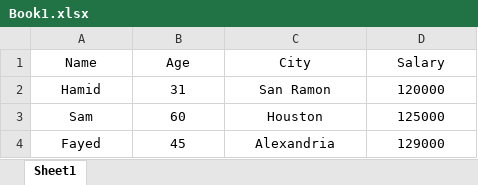
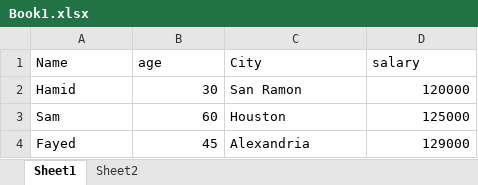
Before and after one commit to PeterFikry/TestProject, an Excel workbook: Files/Book1.xlsx, sheet Sheet1, drawn as a sheet; values as stored, in another font and other column widths than the file's, no borders; the diff names each change by its address in the sheet, - before the commit and + after, or states it on an @@ line.

```diff
--- a/Files/Book1.xlsx (sheet Sheet1)
+++ b/Files/Book1.xlsx (sheet Sheet1)
+sheet tab: Sheet2
-A1:D1 alignment: center
+A1:D1 alignment: left
-B1: Age
+B1: age
-D1: Salary
+D1: salary
-A2:A4 alignment: center
+A2:A4 alignment: left
-B2 (age): 31
+B2 (age): 30
-B2:B4 alignment: center
+B2:B4 alignment: right
-C2:C4 alignment: center
+C2:C4 alignment: left
-D2:D4 alignment: center
+D2:D4 alignment: right
```
Also changed, not shown: 21 other files.
